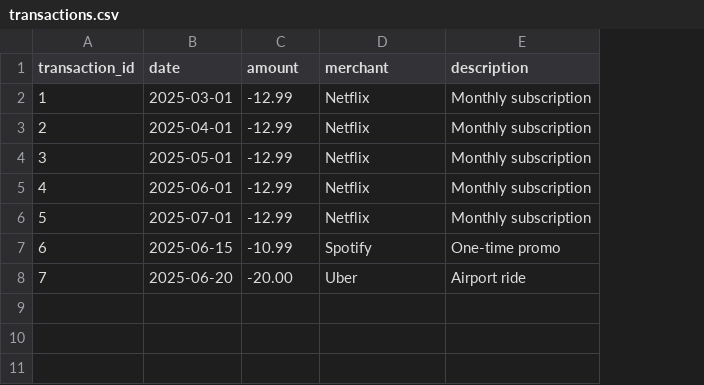
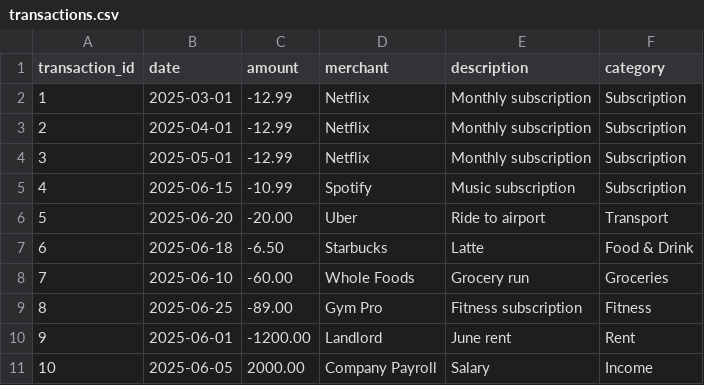
Before and after one commit to cinnabonacai/smart-budgeting-assistant, a CSV file: data/transactions.csv, drawn as a sheet; removed rows and columns are numbered as before the commit, all else as after; the diff names each change by its address in the sheet, - before the commit and + after, or states it on an @@ line.

Commit message:
Add ML-based transaction categorization using LogisticRegression

```diff
--- a/data/transactions.csv
+++ b/data/transactions.csv
+column F (category), rows 2-6: Subscription | Subscription | Subscription | Subscription | Transport
-row 5: 4 | 2025-06-01 | -12.99 | Netflix | Monthly subscription
-row 6: 5 | 2025-07-01 | -12.99 | Netflix | Monthly subscription
@@ column A (transaction_id) renumbered between rows 5 and 6 @@
-E5 (description): One-time promo
+E5 (description): Music subscription
-E6 (description): Airport ride
+E6 (description): Ride to airport
+row 7: 6 | 2025-06-18 | -6.50 | Starbucks | Latte | Food & Drink
+row 8: 7 | 2025-06-10 | -60.00 | Whole Foods | Grocery run | Groceries
+row 9: 8 | 2025-06-25 | -89.00 | Gym Pro | Fitness subscription | Fitness
+row 10: 9 | 2025-06-01 | -1200.00 | Landlord | June rent | Rent
+row 11: 10 | 2025-06-05 | 2000.00 | Company Payroll | Salary | Income
```
Also changed, not shown: 4 other files.
